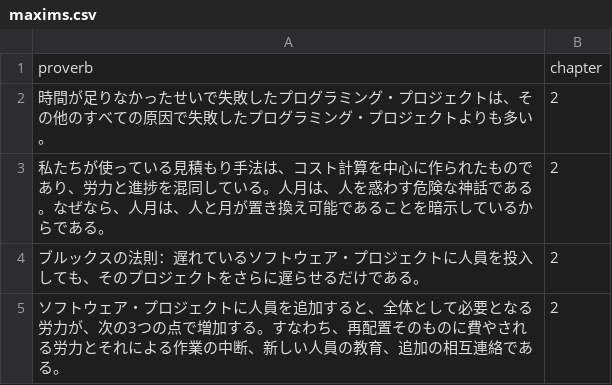
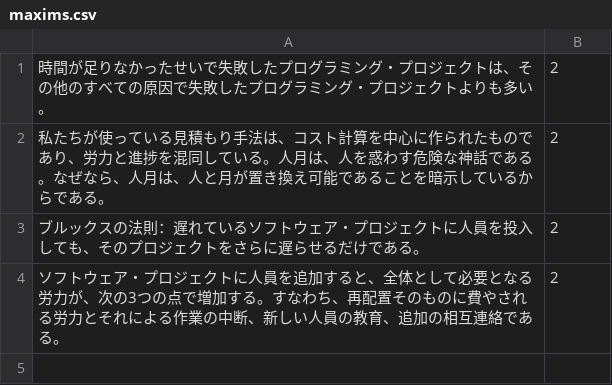
Before and after one commit to Oshiumi/Brooks-maxims, a CSV file: src/maxims.csv, drawn as a sheet; the diff names each change by its address in the sheet, - before the commit and + after, or states it on an @@ line.

Commit message:
bug fix

```diff
--- a/src/maxims.csv
+++ b/src/maxims.csv
-row 1: proverb | chapter
```
